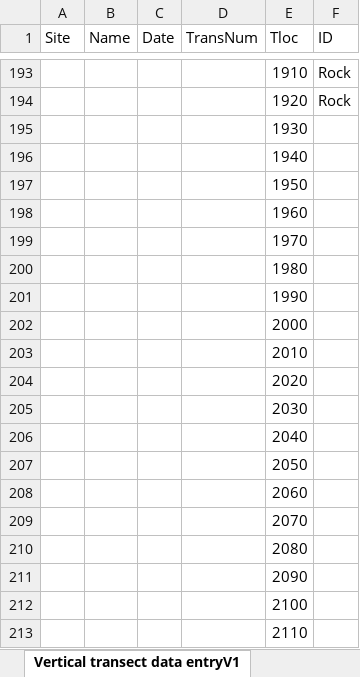
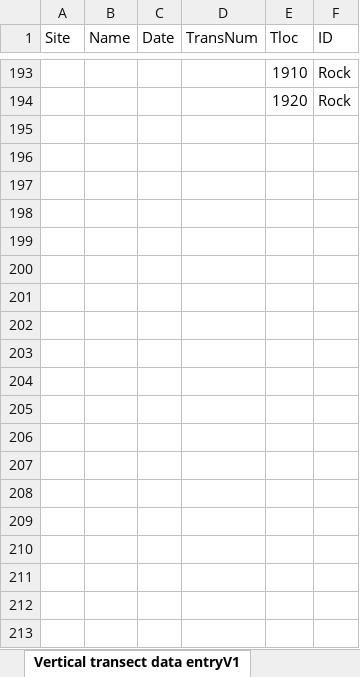
Before and after one commit to mschnell12/MDR-NeCSA-2024, an Excel workbook: data/2017_vertical_MDR_NeCSA.xlsx, sheet Vertical transect data entryV1, drawn as a sheet; only a part is shown, gaps mark what is left out; values as stored, in another font and other column widths than the file's, no borders; the diff covers the shown part only; the diff names each change by its address in the sheet, - before the commit and + after, or states it on an @@ line.

```diff
--- a/data/2017_vertical_MDR_NeCSA.xlsx (sheet Vertical transect data entryV1)
+++ b/data/2017_vertical_MDR_NeCSA.xlsx (sheet Vertical transect data entryV1)
-row 195:  |  |  |  | 1930
-row 196:  |  |  |  | 1940
-row 197:  |  |  |  | 1950
-row 198:  |  |  |  | 1960
-row 199:  |  |  |  | 1970
-row 200:  |  |  |  | 1980
-row 201:  |  |  |  | 1990
-row 202:  |  |  |  | 2000
-row 203:  |  |  |  | 2010
-row 204:  |  |  |  | 2020
-row 205:  |  |  |  | 2030
-row 206:  |  |  |  | 2040
-row 207:  |  |  |  | 2050
-row 208:  |  |  |  | 2060
-row 209:  |  |  |  | 2070
-row 210:  |  |  |  | 2080
-row 211:  |  |  |  | 2090
-row 212:  |  |  |  | 2100
-row 213:  |  |  |  | 2110
```
Also changed, not shown: 39 removed rows elsewhere in this sheet, sheet Vertical transect data entryV3, sheet Vertical transect data entryV2, data/2018_full_NeCSA.xlsx, 2 other files.
